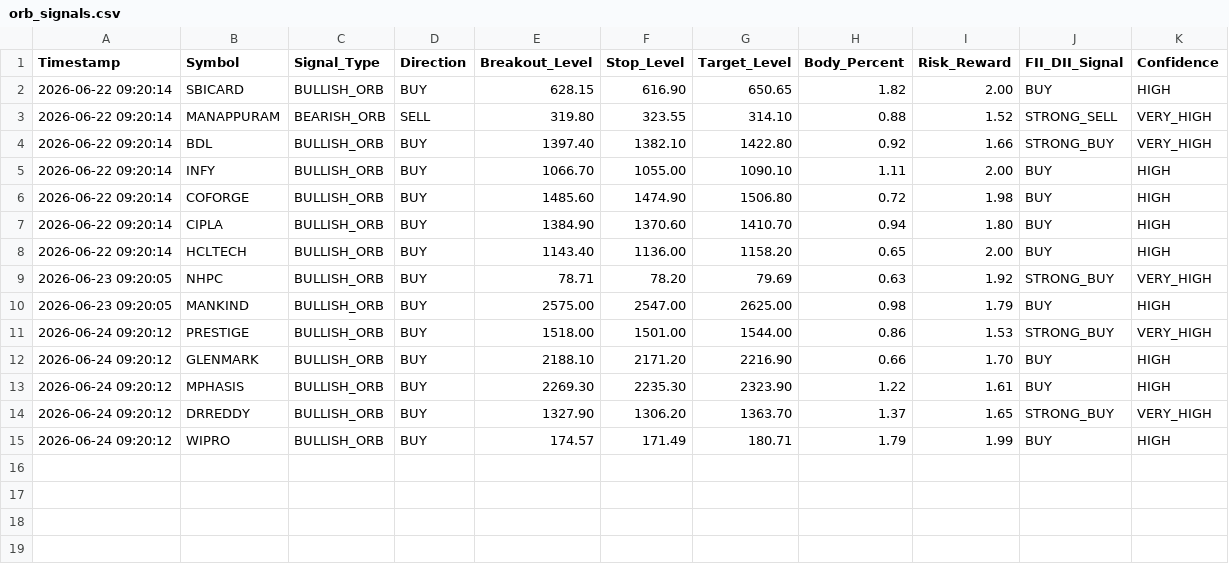
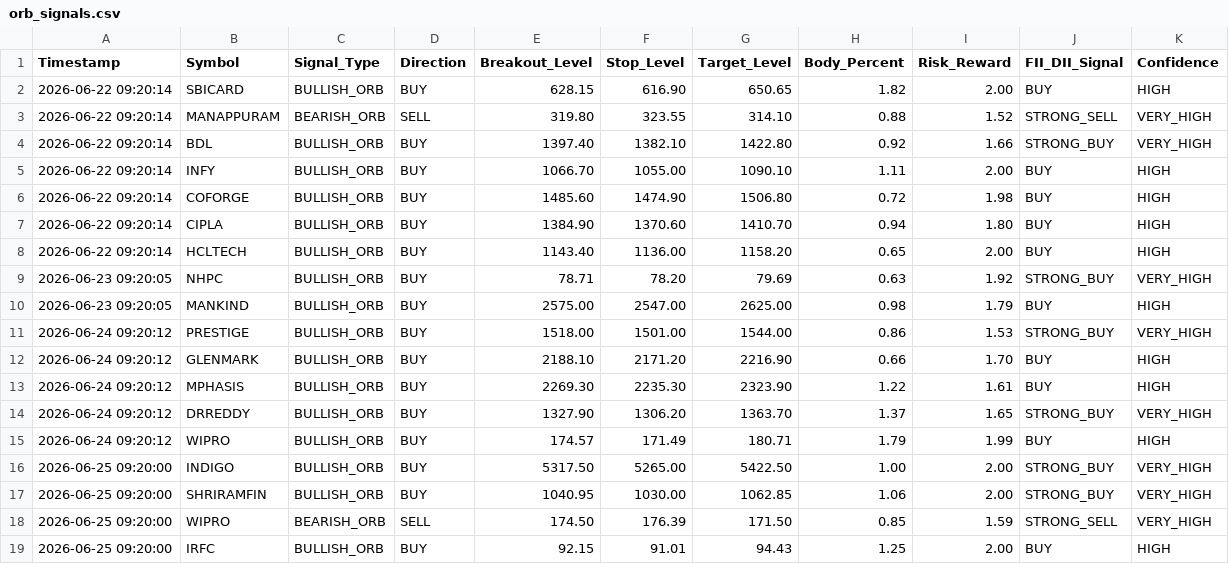
Before and after one commit to frzkhn155-ai/Final, a CSV file: orb_signals.csv, drawn as a sheet.

```diff
--- a/orb_signals.csv
+++ b/orb_signals.csv
@@ -15 +15,5 @@ Timestamp,Symbol,Signal_Type,Direction,Breakout_Level,Stop_Level,Target_Level,Bo
 2026-06-24 09:20:12,WIPRO,BULLISH_ORB,BUY,174.57,171.49,180.71,1.79,1.99,BUY,HIGH
+2026-06-25 09:20:00,INDIGO,BULLISH_ORB,BUY,5317.50,5265.00,5422.50,1.00,2.00,STRONG_BUY,VERY_HIGH
+2026-06-25 09:20:00,SHRIRAMFIN,BULLISH_ORB,BUY,1040.95,1030.00,1062.85,1.06,2.00,STRONG_BUY,VERY_HIGH
+2026-06-25 09:20:00,WIPRO,BEARISH_ORB,SELL,174.50,176.39,171.50,0.85,1.59,STRONG_SELL,VERY_HIGH
+2026-06-25 09:20:00,IRFC,BULLISH_ORB,BUY,92.15,91.01,94.43,1.25,2.00,BUY,HIGH
```
Also changed, not shown: box_trading_alerts.csv, orb_trades.csv, 6 other files.
